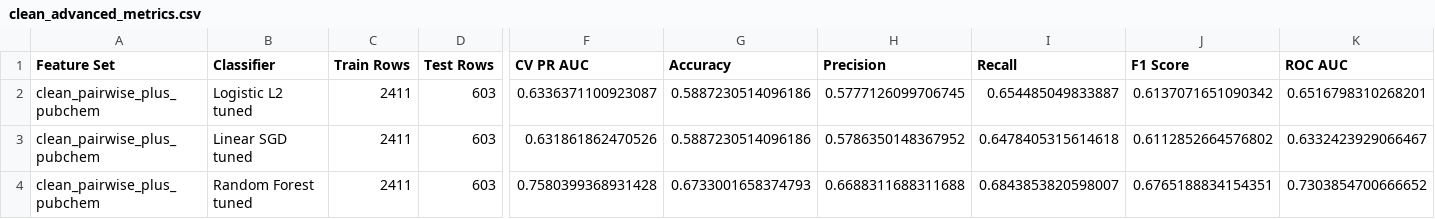
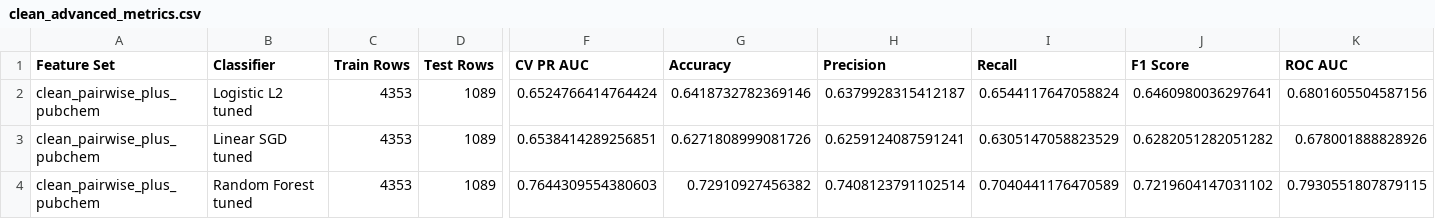
Before and after one commit to rks277/roshan-psb-2026, a CSV file: results/clean_advanced_metrics.csv, drawn as a sheet; only a part is shown, gaps mark what is left out; the diff covers the shown part only; the diff names each change by its address in the sheet, - before the commit and + after, or states it on an @@ line.

```diff
--- a/results/clean_advanced_metrics.csv
+++ b/results/clean_advanced_metrics.csv
-C2:C4 (Train Rows): 2411
+C2:C4 (Train Rows): 4353
-D2:D4 (Test Rows): 603
+D2:D4 (Test Rows): 1089
-F2 (CV PR AUC): 0.6336371100923087
+F2 (CV PR AUC): 0.6524766414764424
-G2 (Accuracy): 0.5887230514096186
+G2 (Accuracy): 0.6418732782369146
-H2 (Precision): 0.5777126099706745
+H2 (Precision): 0.6379928315412187
-I2 (Recall): 0.654485049833887
+I2 (Recall): 0.6544117647058824
-J2 (F1 Score): 0.6137071651090342
+J2 (F1 Score): 0.6460980036297641
-K2 (ROC AUC): 0.6516798310268201
+K2 (ROC AUC): 0.6801605504587156
-F3 (CV PR AUC): 0.631861862470526
+F3 (CV PR AUC): 0.6538414289256851
-G3 (Accuracy): 0.5887230514096186
+G3 (Accuracy): 0.6271808999081726
-H3 (Precision): 0.5786350148367952
+H3 (Precision): 0.6259124087591241
-I3 (Recall): 0.6478405315614618
+I3 (Recall): 0.6305147058823529
-J3 (F1 Score): 0.6112852664576802
+J3 (F1 Score): 0.6282051282051282
-K3 (ROC AUC): 0.6332423929066467
+K3 (ROC AUC): 0.678001888828926
-F4 (CV PR AUC): 0.7580399368931428
+F4 (CV PR AUC): 0.7644309554380603
-G4 (Accuracy): 0.6733001658374793
+G4 (Accuracy): 0.72910927456382
-H4 (Precision): 0.6688311688311688
+H4 (Precision): 0.7408123791102514
-I4 (Recall): 0.6843853820598007
+I4 (Recall): 0.7040441176470589
-J4 (F1 Score): 0.6765188834154351
+J4 (F1 Score): 0.7219604147031102
-K4 (ROC AUC): 0.7303854700666652
+K4 (ROC AUC): 0.7930551807879115
```
Also changed, not shown: 53 edited cells elsewhere in this file, results/baseline_metrics.csv, results/clean_deep_metrics.csv, 15 other files.
